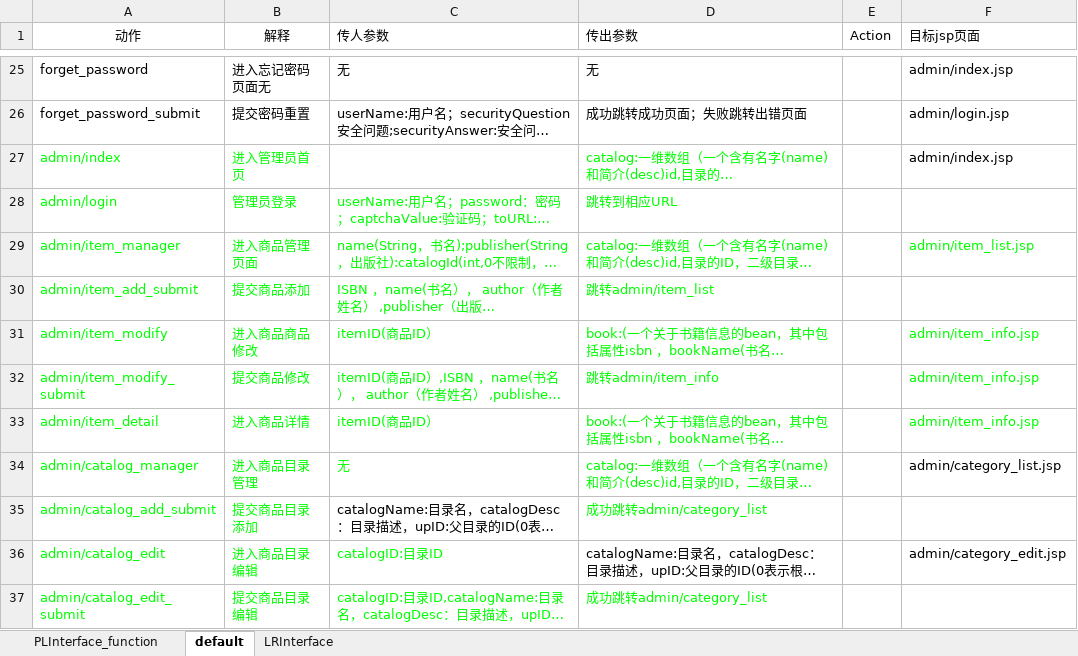
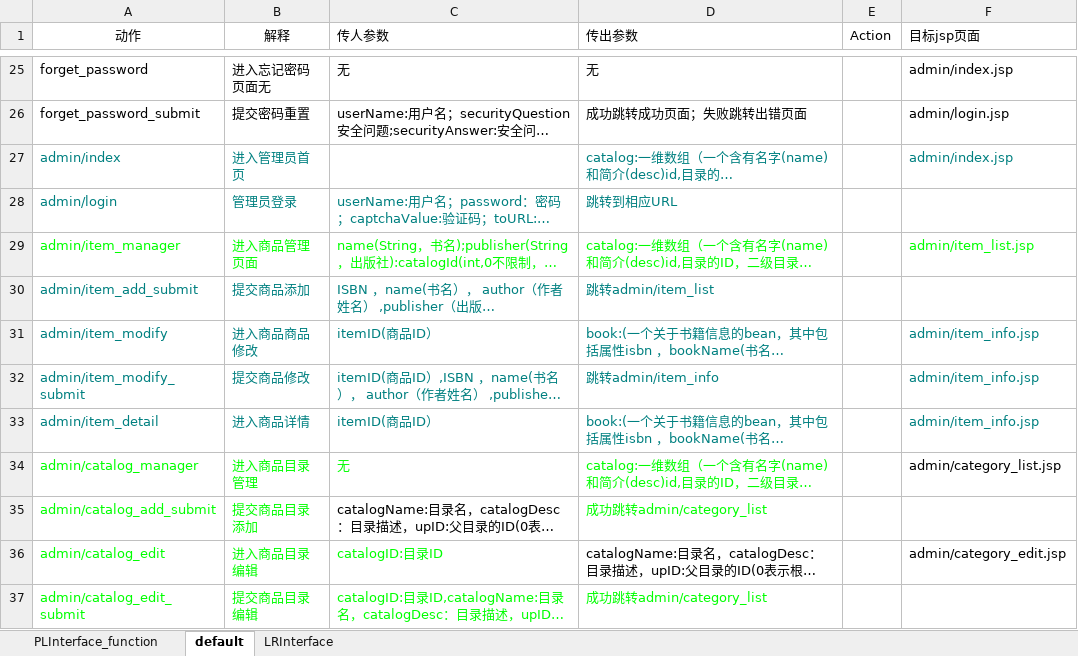
Before and after one commit to SanziShi/Symagic, an Excel workbook: doc/接口.xlsx, sheet default, drawn as a sheet; only a part is shown, gaps mark what is left out; long unchanged cells end in …; values as stored, in another font and other column widths than the file's, no borders; the diff covers the shown part only; the diff names each change by its address in the sheet, - before the commit and + after, or states it on an @@ line.

```diff
--- a/doc/接口.xlsx (sheet default)
+++ b/doc/接口.xlsx (sheet default)
-A27:B27 text colour: #00FF00
+A27:B27 text colour: #008080
-D27 text colour: #00FF00
+D27 text colour: #008080
-F27 text colour: black
+F27 text colour: #008080
-A28:D28 text colour: #00FF00
+A28:D28 text colour: #008080
-A30:D33 text colour: #00FF00
+A30:D33 text colour: #008080
-F31:F33 text colour: #00FF00
+F31:F33 text colour: #008080
```
Also changed, not shown: 1 added row, 4 edited cells and cell formats elsewhere in this sheet, 4 other files.
